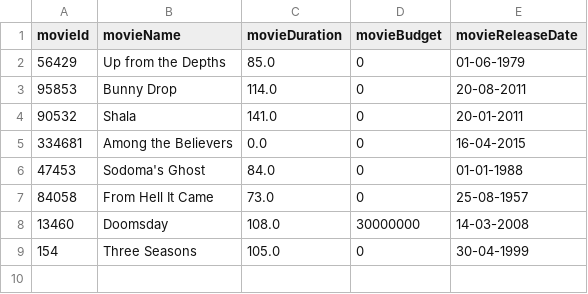
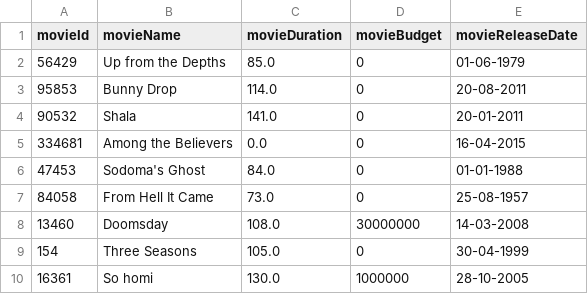
Before and after one commit to gui-alb/deisIMDB, a CSV file: test_files/movies.csv, drawn as a sheet.

```diff
--- a/test_files/movies.csv
+++ b/test_files/movies.csv
@@ -9 +9,2 @@ movieId,movieName,movieDuration,movieBudget,movieReleaseDate
 154,Three Seasons, 105.0,0 ,30-04-1999
+16361,So homi,130.0,1000000,28-10-2005
```
Also changed, not shown: test_files/actors.csv, 5 other files.
